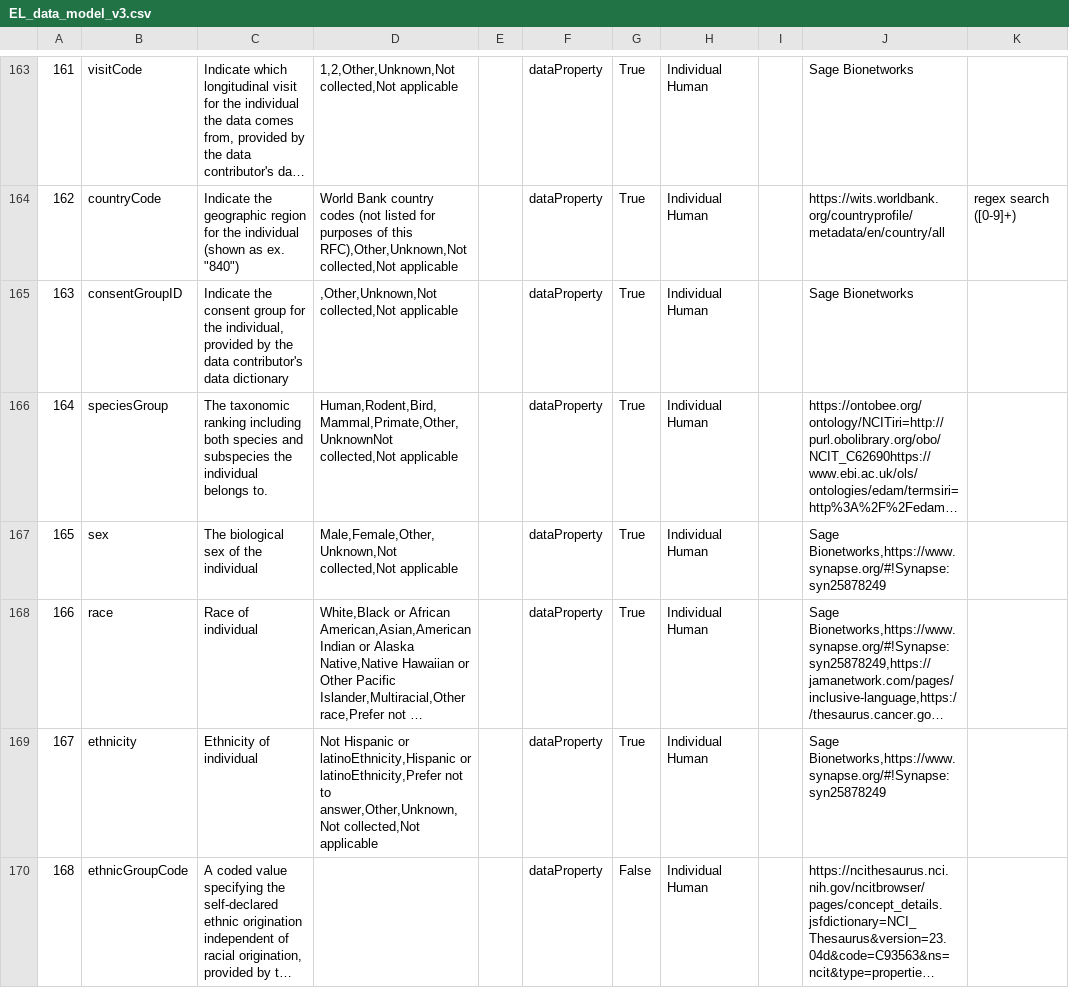
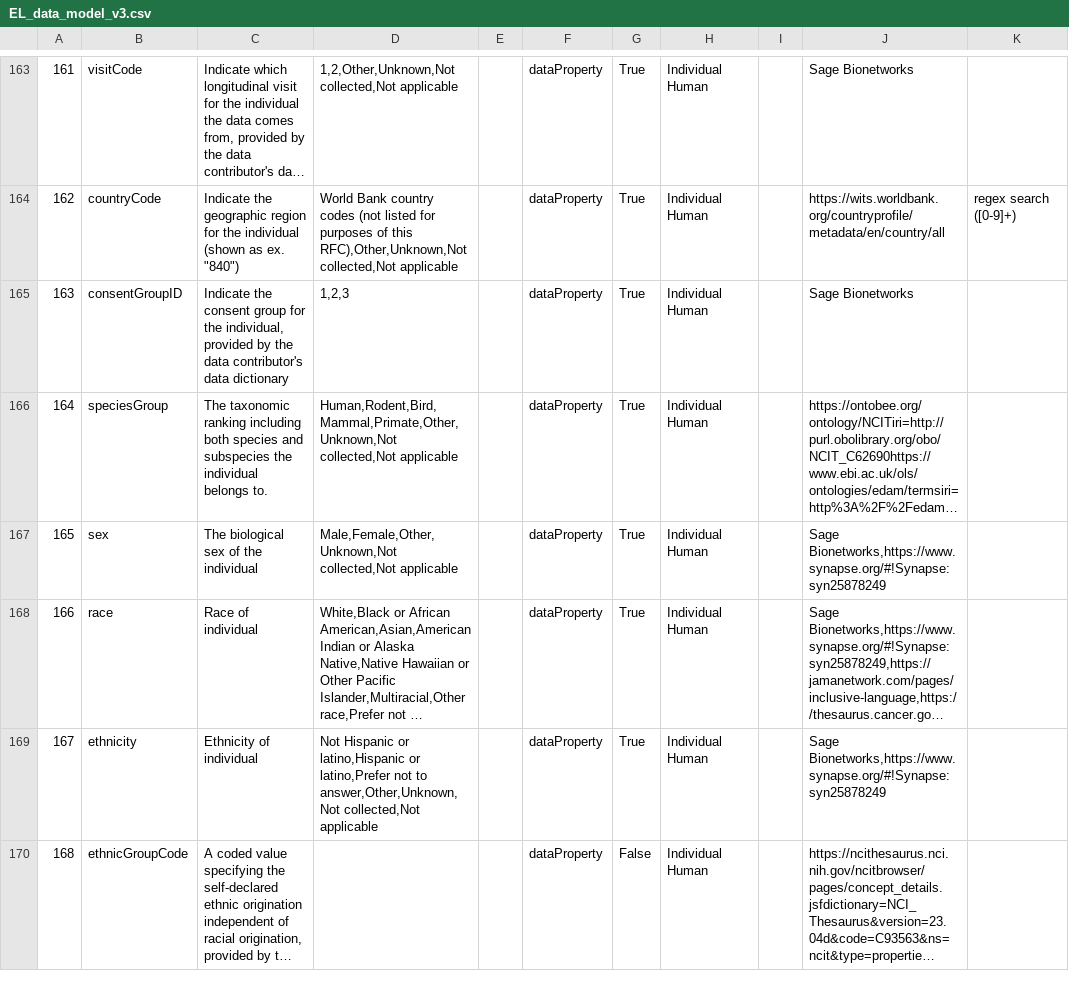
Before and after one commit to Sage-Bionetworks/ELITE-data-models, a CSV file: models/EL_data_model_v3.csv, drawn as a sheet; only a part is shown, gaps mark what is left out; long unchanged cells end in …; the diff covers the shown part only; the diff names each change by its address in the sheet, - before the commit and + after, or states it on an @@ line.

```diff
--- a/models/EL_data_model_v3.csv
+++ b/models/EL_data_model_v3.csv
-D165: ,Other,Unknown,Not collected,Not applicable
+D165: 1,2,3
-D166: Human,Rodent,Bird,Mammal,Primate,Other,UnknownNot collected,Not applicable
+D166: Human,Rodent,Bird,Mammal,Primate,Other,Unknown,Not collected,Not applicable
-D169: …Hispanic or latinoEthnicity,Hispanic or latinoEthnicity,Prefer not to…
+D169: …Hispanic or latino,Hispanic or latino,Prefer not to…
```
Also changed, not shown: 1 removed row, 13 edited cells and row numbers in column A elsewhere in this file, 2 other files.
